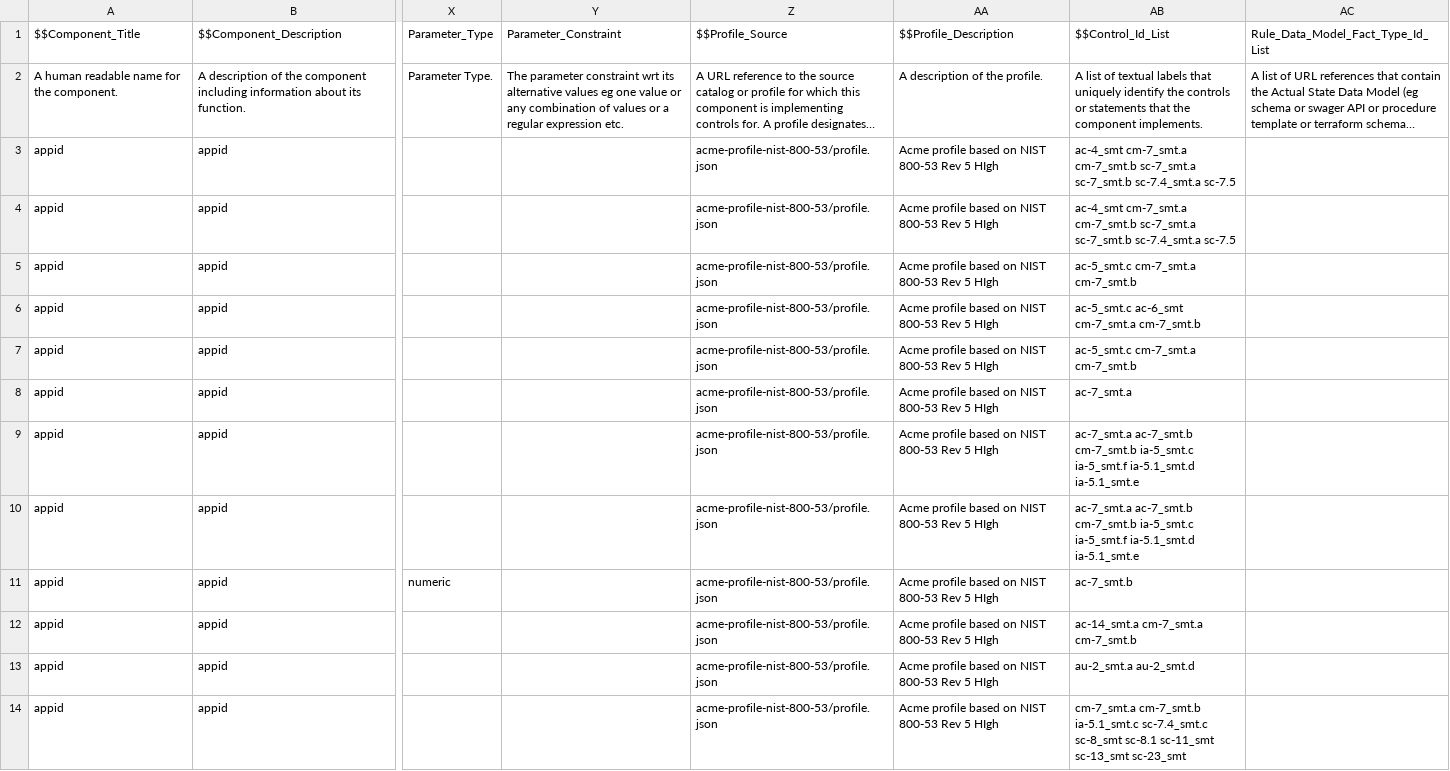
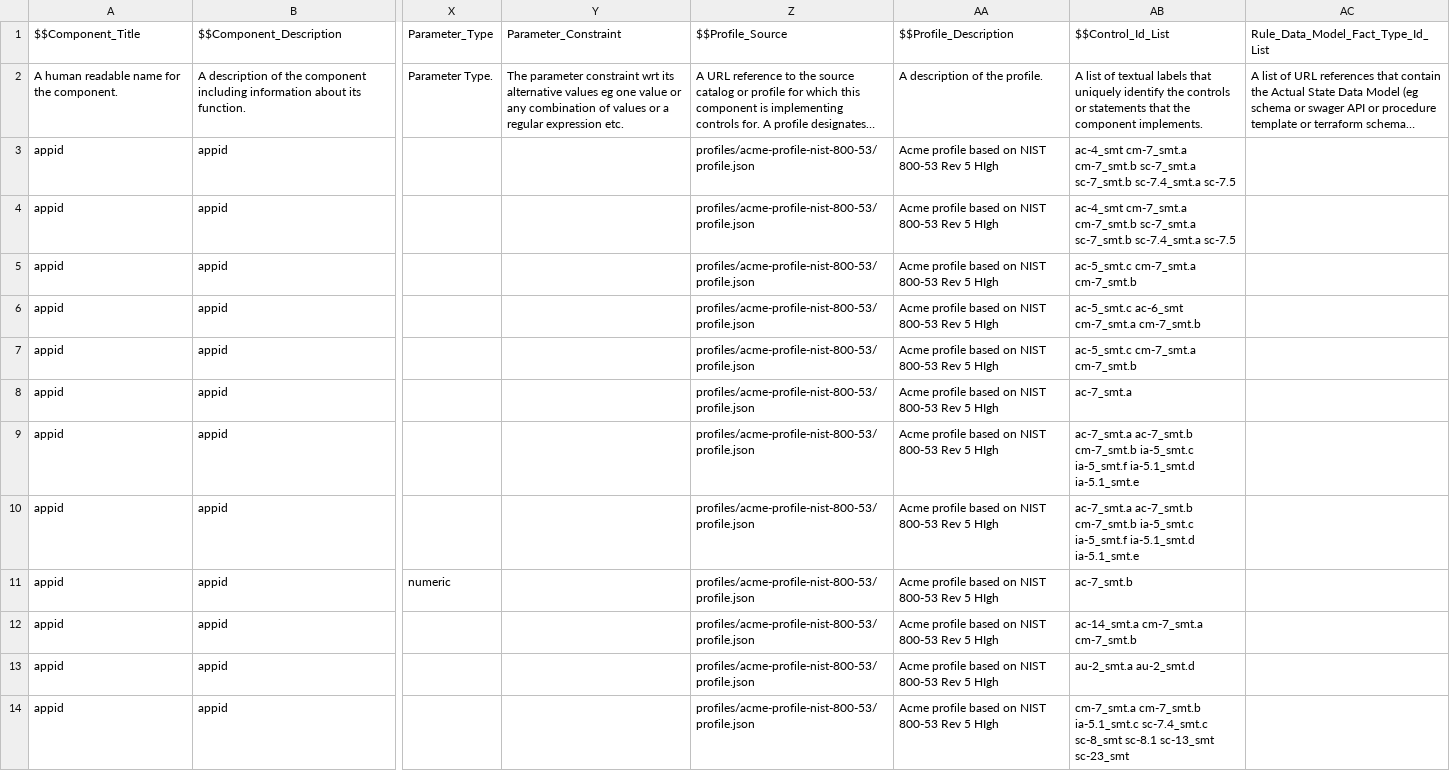
Before and after one commit to oscal-compass/compliance-trestle-agile-authoring, a CSV file: data/acme-component-definition.csv, drawn as a sheet; only a part is shown, gaps mark what is left out; long unchanged cells end in …; the diff covers the shown part only; the diff names each change by its address in the sheet, - before the commit and + after, or states it on an @@ line.

Commit message:
revise comp-dev csv
Signed-off-by: Lou DeGenaro <lou.degenaro@gmail.com>

```diff
--- a/data/acme-component-definition.csv
+++ b/data/acme-component-definition.csv
-Z3:Z14 ($$Profile_Source): acme-profile-nist-800-53/profile.json
+Z3:Z14 ($$Profile_Source): profiles/acme-profile-nist-800-53/profile.json
-AB14 ($$Control_Id_List): …sc-8_smt sc-8.1 sc-11_smt sc-13_smt sc-23_smt
+AB14 ($$Control_Id_List): …sc-8_smt sc-8.1 sc-13_smt sc-23_smt
```
Also changed, not shown: 16 edited cells elsewhere in this file.
